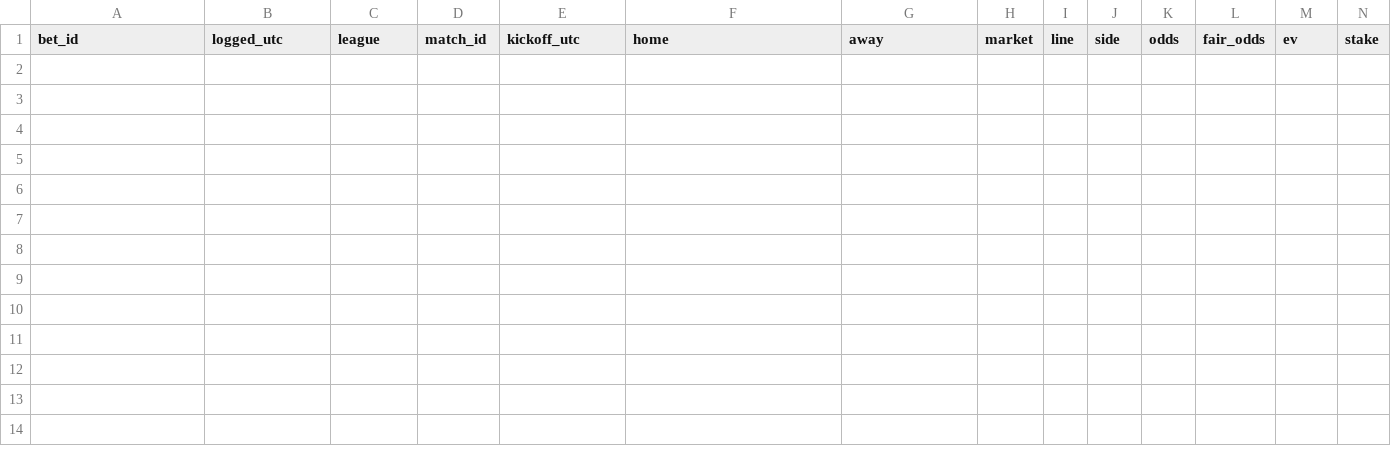
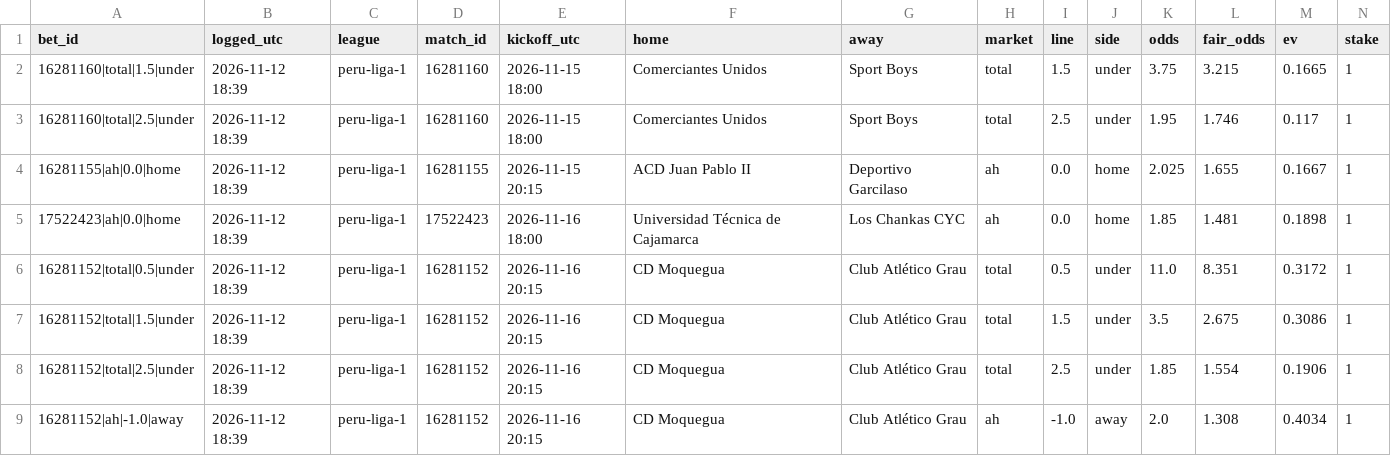
Before and after one commit to bsfisuomi/model-backtest, a CSV file: data/bets.csv, drawn as a sheet; only a part is shown; rows hold the shown columns only; the diff names each change by its address in the sheet, - before the commit and + after, or states it on an @@ line.

```diff
--- a/data/bets.csv
+++ b/data/bets.csv
+row 2: 16281160|total|1.5|under | 2026-11-12 18:39 | peru-liga-1 | 16281160 | 2026-11-15 18:00 | Comerciantes Unidos | Sport Boys | total | 1.5 | under | 3.75 | 3.215 | 0.1665 | 1
+row 3: 16281160|total|2.5|under | 2026-11-12 18:39 | peru-liga-1 | 16281160 | 2026-11-15 18:00 | Comerciantes Unidos | Sport Boys | total | 2.5 | under | 1.95 | 1.746 | 0.117 | 1
+row 4: 16281155|ah|0.0|home | 2026-11-12 18:39 | peru-liga-1 | 16281155 | 2026-11-15 20:15 | ACD Juan Pablo II | Deportivo Garcilaso | ah | 0.0 | home | 2.025 | 1.655 | 0.1667 | 1
+row 5: 17522423|ah|0.0|home | 2026-11-12 18:39 | peru-liga-1 | 17522423 | 2026-11-16 18:00 | Universidad Técnica de Cajamarca | Los Chankas CYC | ah | 0.0 | home | 1.85 | 1.481 | 0.1898 | 1
+row 6: 16281152|total|0.5|under | 2026-11-12 18:39 | peru-liga-1 | 16281152 | 2026-11-16 20:15 | CD Moquegua | Club Atlético Grau | total | 0.5 | under | 11.0 | 8.351 | 0.3172 | 1
+row 7: 16281152|total|1.5|under | 2026-11-12 18:39 | peru-liga-1 | 16281152 | 2026-11-16 20:15 | CD Moquegua | Club Atlético Grau | total | 1.5 | under | 3.5 | 2.675 | 0.3086 | 1
+row 8: 16281152|total|2.5|under | 2026-11-12 18:39 | peru-liga-1 | 16281152 | 2026-11-16 20:15 | CD Moquegua | Club Atlético Grau | total | 2.5 | under | 1.85 | 1.554 | 0.1906 | 1
+row 9: 16281152|ah|-1.0|away | 2026-11-12 18:39 | peru-liga-1 | 16281152 | 2026-11-16 20:15 | CD Moquegua | Club Atlético Grau | ah | -1.0 | away | 2.0 | 1.308 | 0.4034 | 1
```
Also changed, not shown: 4 other files.
